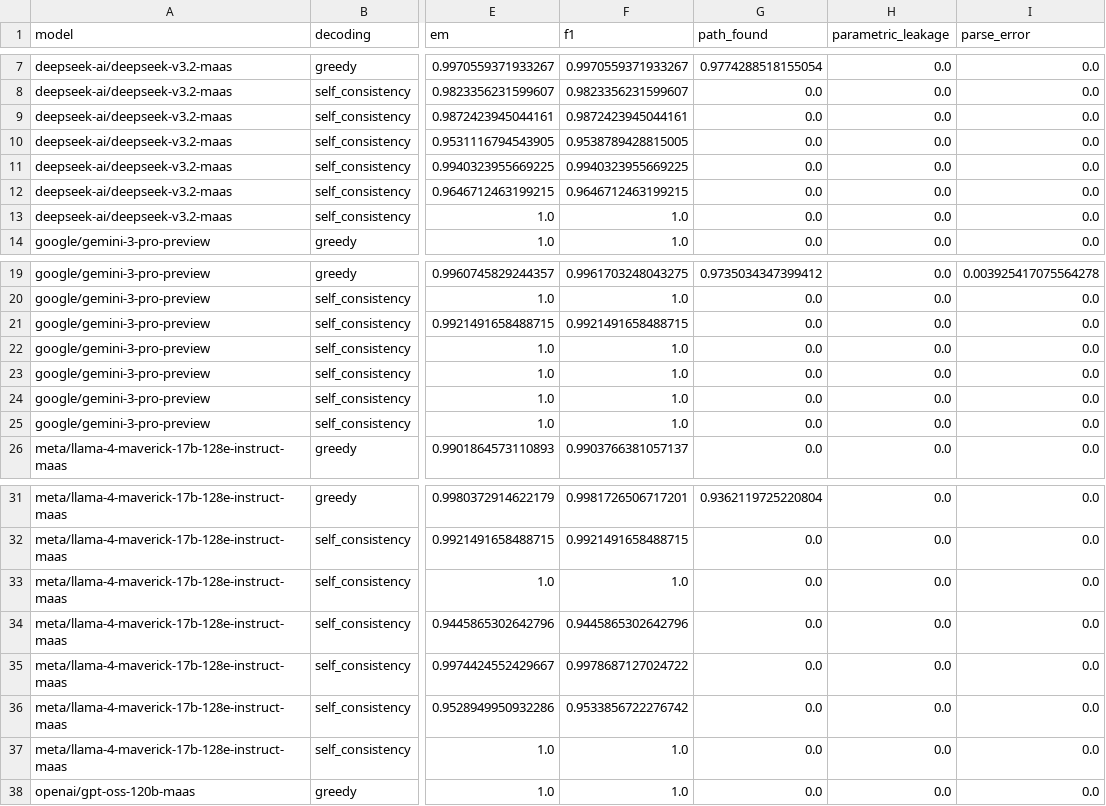
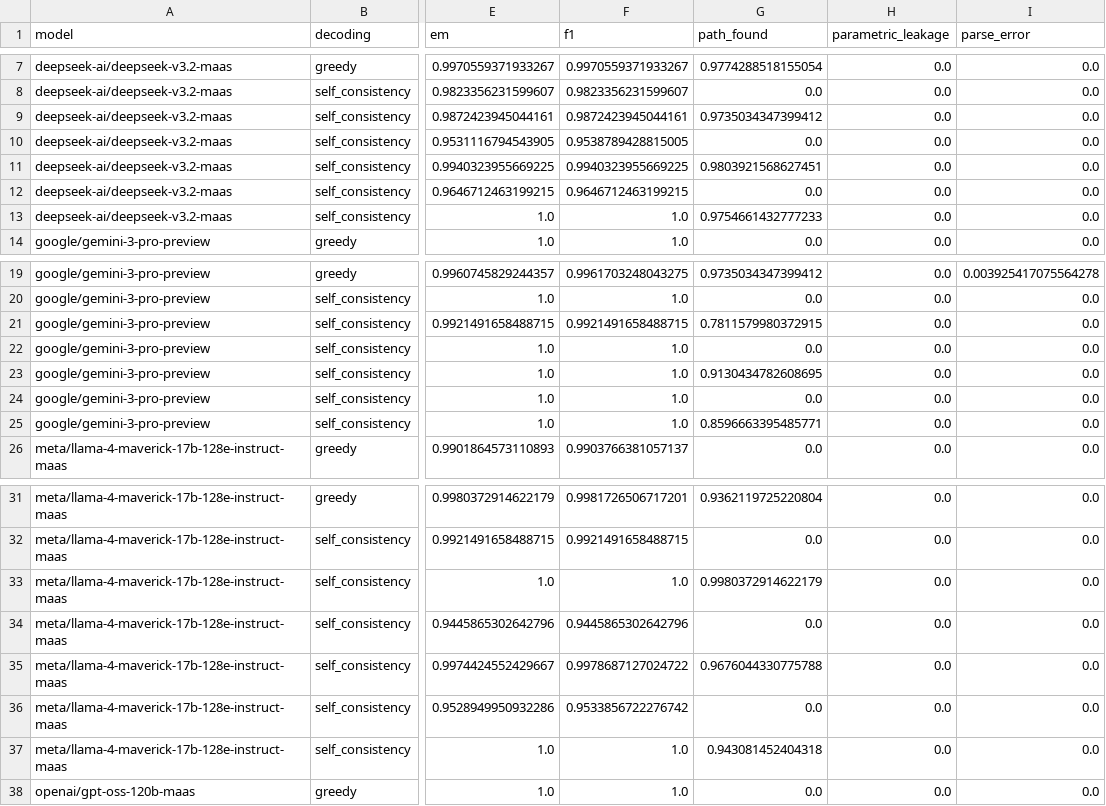
Before and after one commit to MauroZorzin/AI-Course-Final-Project, a CSV file: eval/evaluation_summary.csv, drawn as a sheet; only a part is shown, gaps mark what is left out; the diff covers the shown part only; the diff names each change by its address in the sheet, - before the commit and + after, or states it on an @@ line.

```diff
--- a/eval/evaluation_summary.csv
+++ b/eval/evaluation_summary.csv
-G9 (path_found): 0.0
+G9 (path_found): 0.9735034347399412
-G11 (path_found): 0.0
+G11 (path_found): 0.9803921568627451
-G13 (path_found): 0.0
+G13 (path_found): 0.9754661432777233
-G21 (path_found): 0.0
+G21 (path_found): 0.7811579980372915
-G23 (path_found): 0.0
+G23 (path_found): 0.9130434782608695
-G25 (path_found): 0.0
+G25 (path_found): 0.8596663395485771
-G33 (path_found): 0.0
+G33 (path_found): 0.9980372914622179
-G35 (path_found): 0.0
+G35 (path_found): 0.9676044330775788
-G37 (path_found): 0.0
+G37 (path_found): 0.943081452404318
```
Also changed, not shown: 3 edited cells elsewhere in this file, 17 other files.
